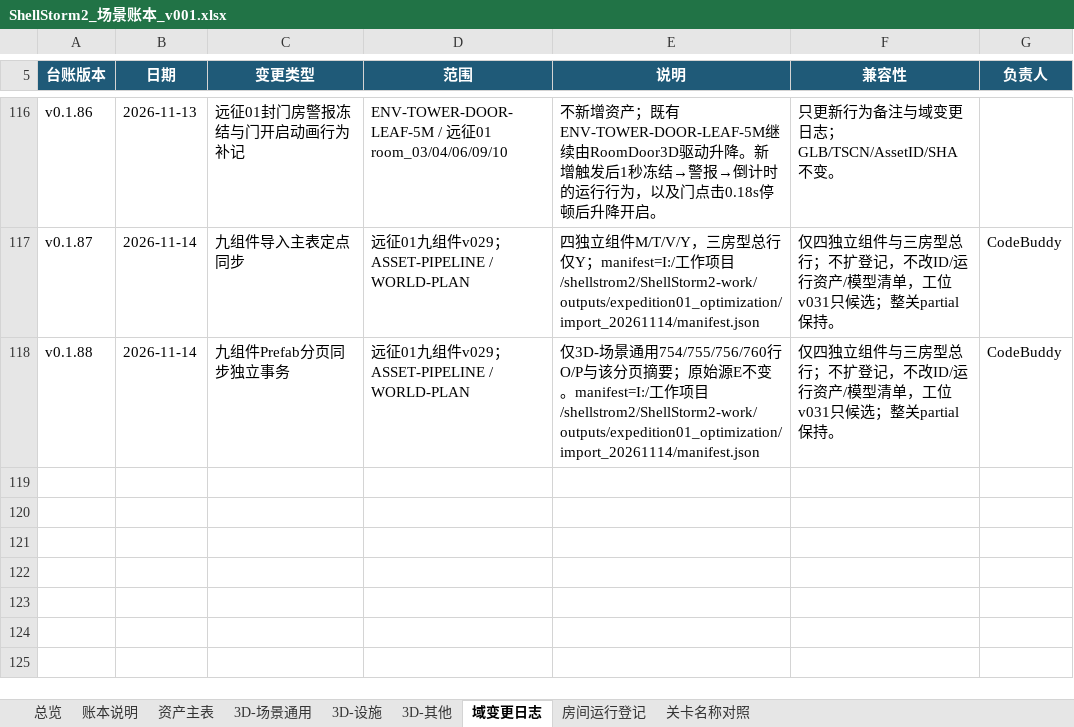
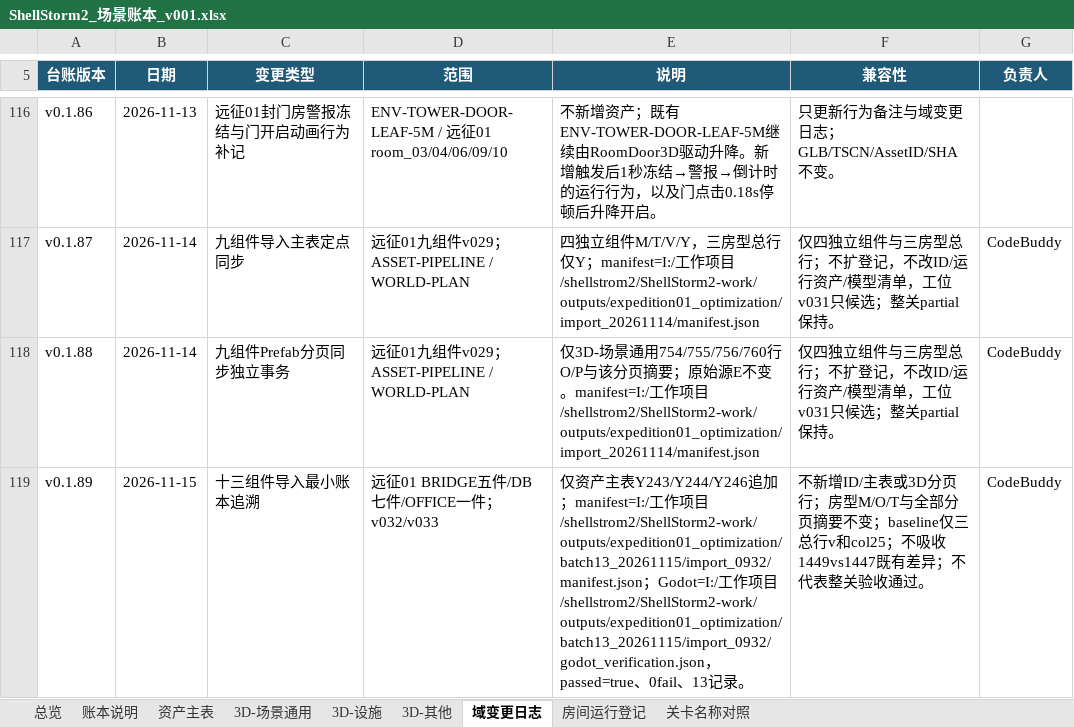
Before and after one commit to summercard/ShellStorm2, an Excel workbook: assets/registry/ledgers/ShellStorm2_场景账本_v001.xlsx, sheet 域变更日志, drawn as a sheet; only a part is shown, gaps mark what is left out; values as stored, in another font and other column widths than the file's, no borders; the diff names each change by its address in the sheet, - before the commit and + after, or states it on an @@ line.

```diff
--- a/assets/registry/ledgers/ShellStorm2_场景账本_v001.xlsx (sheet 域变更日志)
+++ b/assets/registry/ledgers/ShellStorm2_场景账本_v001.xlsx (sheet 域变更日志)
+row 119: v0.1.89 | 2026-11-15 | 十三组件导入最小账本追溯 | 远征01 BRIDGE五件/DB七件/OFFICE一件；v032/v033 | 仅资产主表Y243/Y244/Y246追加；manifest=I:/工作项目/shellstrom2/ShellStorm2-work/outputs/expedition01_optimization/batch13_20261115/import_0932/manifest.json；Godot=I:/工作项目/shellstrom2/ShellStorm2-work/outputs/expedition01_optimization/batch13_20261115/import_0932/godot_verification.json，passed=true、0fail、13记录。 | 不新增ID/主表或3D分页行；房型M/O/T与全部分页摘要不变；baseline仅三总行v和col25；不吸收1449vs1447既有差异；不代表整关验收通过。 | CodeBuddy
```
Also changed, not shown: sheet 资产主表, 43 other files.
